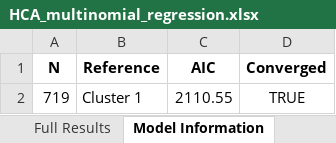
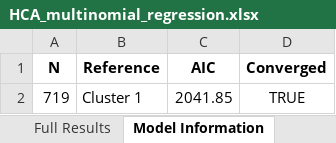
Before and after one commit to zyrasmith/out_migration, an Excel workbook: data/HCA_multinomial_regression.xlsx, sheet Model Information, drawn as a sheet; values as stored, in another font and other column widths than the file's, no borders; the diff names each change by its address in the sheet, - before the commit and + after, or states it on an @@ line.

```diff
--- a/data/HCA_multinomial_regression.xlsx (sheet Model Information)
+++ b/data/HCA_multinomial_regression.xlsx (sheet Model Information)
-C2 (AIC): 2110.55
+C2 (AIC): 2041.85
```
Also changed, not shown: sheet Full Results, sheet Table 7, data/FAMD_dimensions.xlsx, data/HCA_CBSA_profiles.xlsx, 9 other files.
